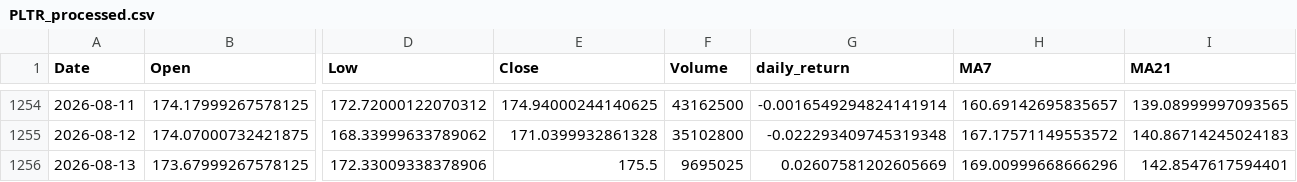
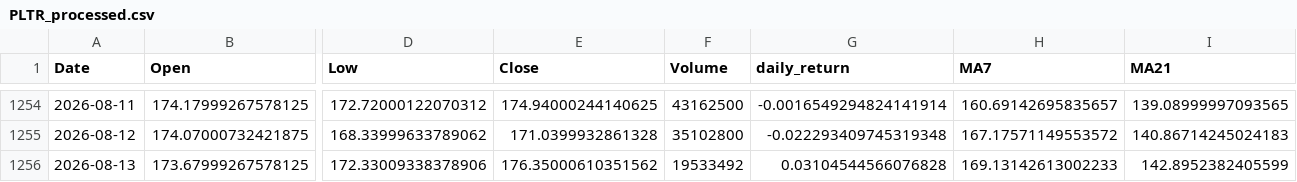
Before and after one commit to mertcanyener/stock-price-prediction, a CSV file: data/PLTR_processed.csv, drawn as a sheet; only a part is shown, gaps mark what is left out; the diff names each change by its address in the sheet, - before the commit and + after, or states it on an @@ line.

```diff
--- a/data/PLTR_processed.csv
+++ b/data/PLTR_processed.csv
-E1256 (Close): 175.5
+E1256 (Close): 176.35000610351562
-F1256 (Volume): 9695025
+F1256 (Volume): 19533492
-G1256 (daily_return): 0.02607581202605669
+G1256 (daily_return): 0.03104544566076828
-H1256 (MA7): 169.00999668666296
+H1256 (MA7): 169.13142613002233
-I1256 (MA21): 142.8547617594401
+I1256 (MA21): 142.8952382405599
```
Also changed, not shown: data/AAPL_processed.csv, data/AAPL_raw.csv, 28 other files.
